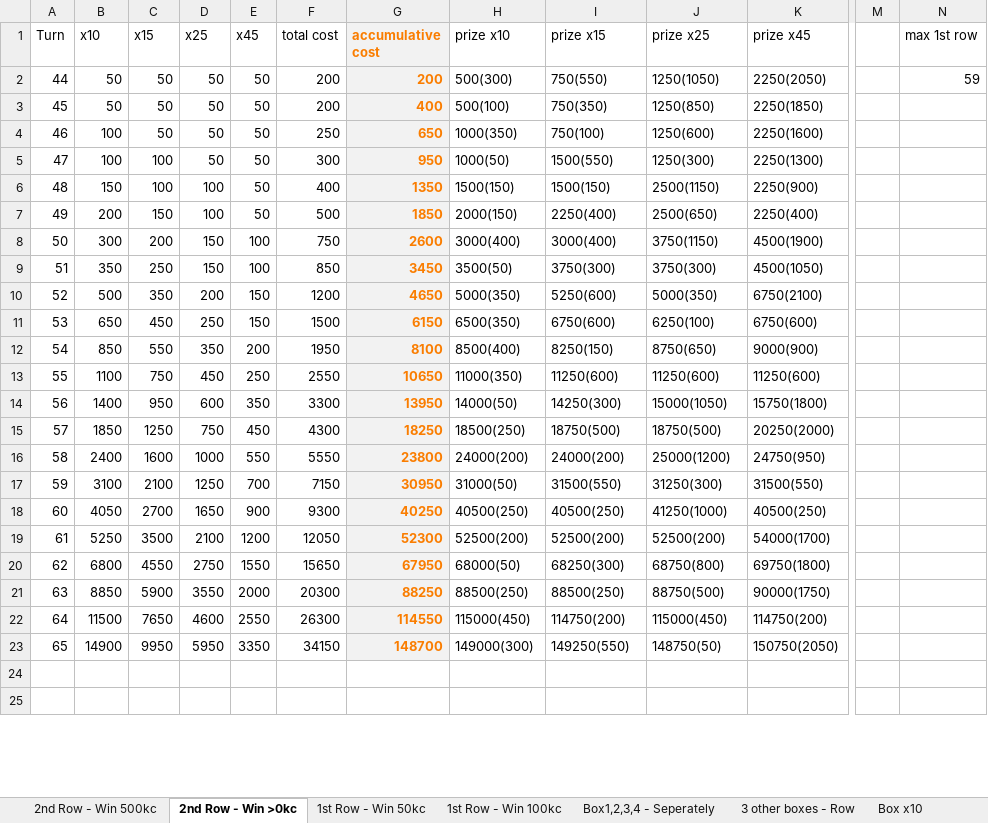
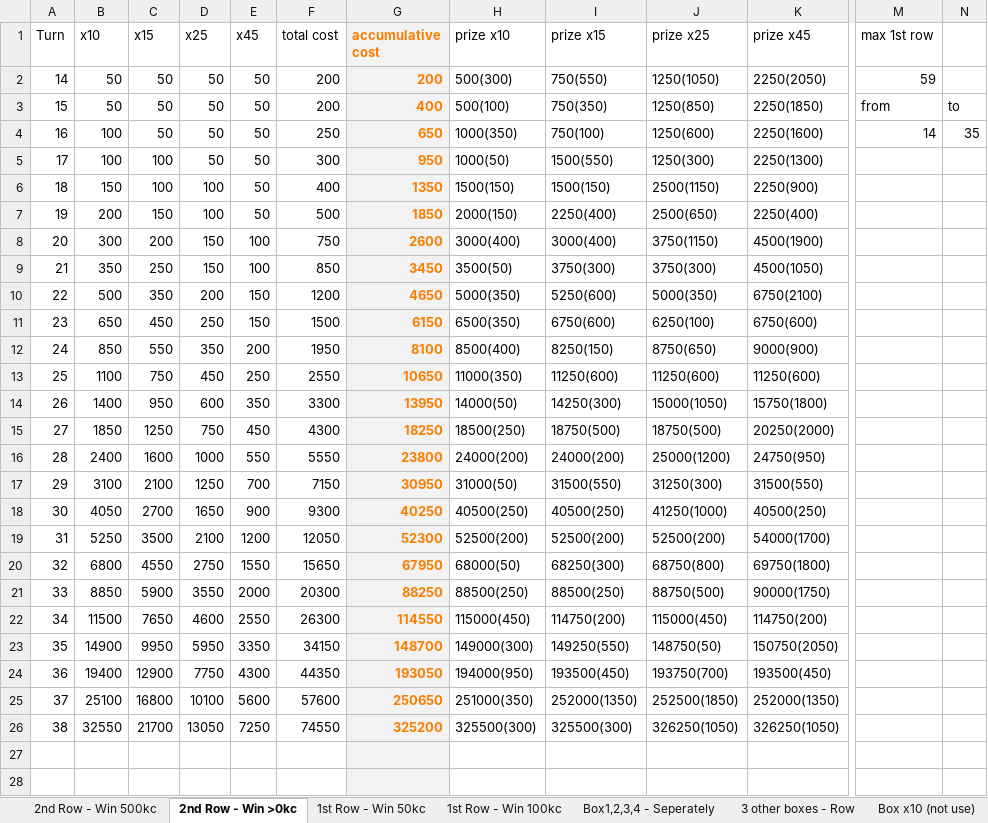
Before and after one commit to phuquy007/nimo_lottery, an Excel workbook: diamond - lote.xlsx, sheet 2nd Row - Win >0kc, drawn as a sheet; only a part is shown, gaps mark what is left out; values as stored, in another font and other column widths than the file's, no borders; 1 other sheet too large or unreadable and not compared; removed rows and columns are numbered as before the commit, all else as after; rows hold the shown columns only; the diff covers the shown part only; the diff names each change by its address in the sheet, - before the commit and + after, or states it on an @@ line.

```diff
--- a/diamond - lote.xlsx (sheet 2nd Row - Win >0kc)
+++ b/diamond - lote.xlsx (sheet 2nd Row - Win >0kc)
-sheet tab: Box x10
+sheet tab: Box x10 (not use)
-column M, empty
+column N, rows 3-4: to | 35
-A2 (Turn): 44
+A2 (Turn): 14
-A3 (Turn): 45
+A3 (Turn): 15
-M3 (max 1st row): (empty)
+M3 (max 1st row): from
-A4 (Turn): 46
+A4 (Turn): 16
-M4 (max 1st row): (empty)
+M4 (max 1st row): 14
-A5 (Turn): 47
+A5 (Turn): 17
-A6 (Turn): 48
+A6 (Turn): 18
-A7 (Turn): 49
+A7 (Turn): 19
-A8 (Turn): 50
+A8 (Turn): 20
-A9 (Turn): 51
+A9 (Turn): 21
-A10 (Turn): 52
+A10 (Turn): 22
-A11 (Turn): 53
+A11 (Turn): 23
-A12 (Turn): 54
+A12 (Turn): 24
-A13 (Turn): 55
+A13 (Turn): 25
-A14 (Turn): 56
+A14 (Turn): 26
-A15 (Turn): 57
+A15 (Turn): 27
-A16 (Turn): 58
+A16 (Turn): 28
-A17 (Turn): 59
+A17 (Turn): 29
-A18 (Turn): 60
+A18 (Turn): 30
-A19 (Turn): 61
+A19 (Turn): 31
-A20 (Turn): 62
+A20 (Turn): 32
-A21 (Turn): 63
+A21 (Turn): 33
-A22 (Turn): 64
+A22 (Turn): 34
-A23 (Turn): 65
+A23 (Turn): 35
+row 24: 36 | 19400 | 12900 | 7750 | 4300 | 44350 | 193050 | 194000(950) | 193500(450) | 193750(700) | 193500(450)
+row 25: 37 | 25100 | 16800 | 10100 | 5600 | 57600 | 250650 | 251000(350) | 252000(1350) | 252500(1850) | 252000(1350)
+row 26: 38 | 32550 | 21700 | 13050 | 7250 | 74550 | 325200 | 325500(300) | 325500(300) | 326250(1050) | 326250(1050)
-G27:G28 fill: none
+G27:G28 fill: #F2F2F2
```
Also changed, not shown: 3 removed rows and cell formats elsewhere in this sheet, sheet Box x25 Win 1k, sheet 2nd Row - Win 500kc, sheet Box1,2,3,4 - Seperately, sheet Box x10 (not use), sheet 1st Row - Win 100kc, sheet 1st Row - Win 50kc, other sheet tabs, formulas that keep their value, hidden cells, bean - lote.xlsx, 13 other files.
